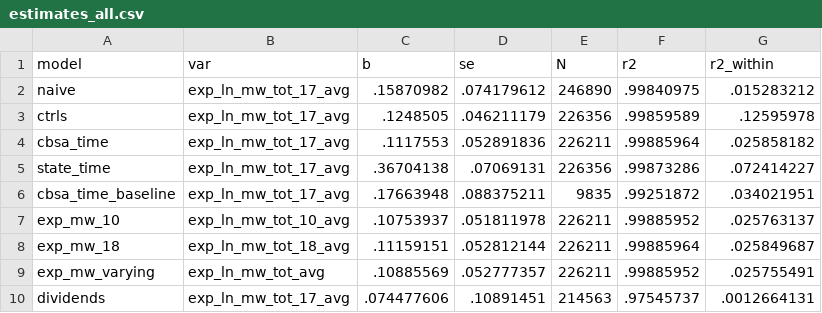
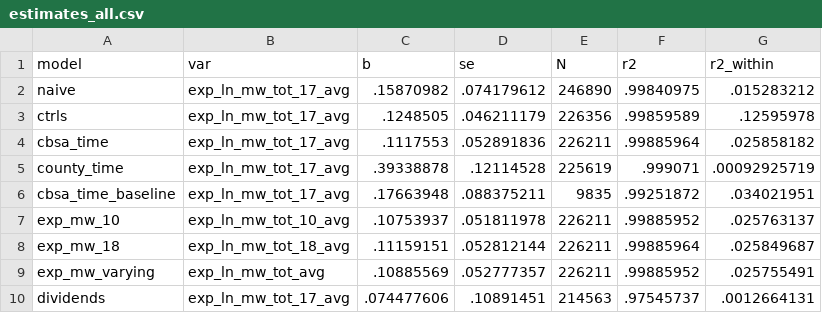
Before and after one commit to diegogentilepassaro/min_wage_rent, a CSV file: analysis/twfe_wages/output/estimates_all.csv, drawn as a sheet; removed rows and columns are numbered as before the commit, all else as after; the diff names each change by its address in the sheet, - before the commit and + after, or states it on an @@ line.

Commit message:
#139 Change name of controls to reflect that they are averages, change stateXyear column to countyXyear in static_wages.tex

```diff
--- a/analysis/twfe_wages/output/estimates_all.csv
+++ b/analysis/twfe_wages/output/estimates_all.csv
-row 5: state_time | exp_ln_mw_tot_17_avg | .36704138 | .07069131 | 226356 | .99873286 | .072414227
+row 5: county_time | exp_ln_mw_tot_17_avg | .39338878 | .12114528 | 225619 | .999071 | .00092925719
```
Also changed, not shown: 25 other files.
